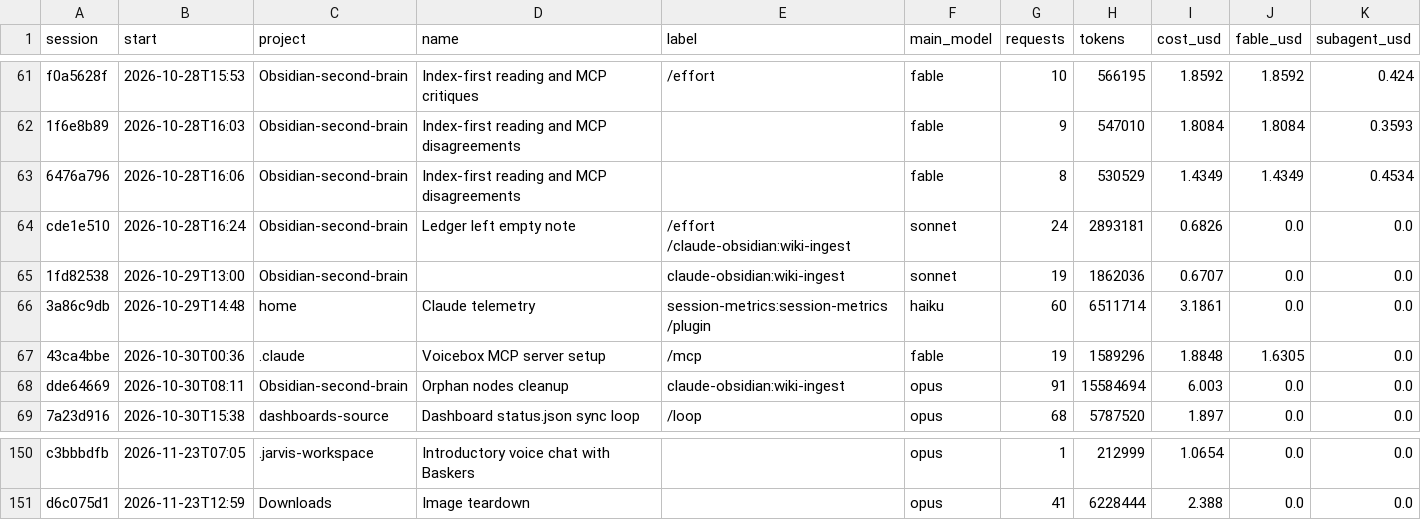
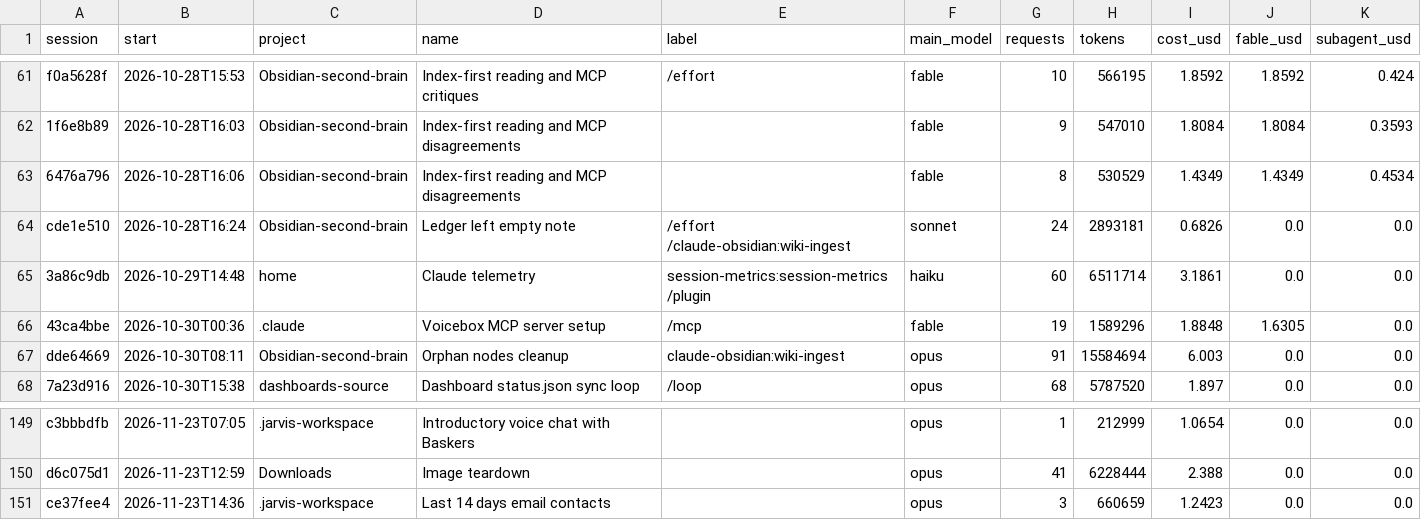
Before and after one commit to Baskers1/claude-usage-data, a CSV file: sessions.csv, drawn as a sheet; only a part is shown, gaps mark what is left out.

```diff
--- a/sessions.csv
+++ b/sessions.csv
@@ -64,3 +64,2 @@ f0a5628f,2026-10-28T15:53,Obsidian-second-brain,Index-first reading and MCP crit
 cde1e510,2026-10-28T16:24,Obsidian-second-brain,Ledger left empty note,/effort /claude-obsidian:wiki-ingest,sonnet,24,2893181,0.6826,0.0,0.0
-1fd82538,2026-10-29T13:00,Obsidian-second-brain,,claude-obsidian:wiki-ingest,sonnet,19,1862036,0.6707,0.0,0.0
 3a86c9db,2026-10-29T14:48,home,Claude telemetry,session-metrics:session-metrics /plugin,haiku,60,6511714,3.1861,0.0,0.0
@@ -151 +150,2 @@ c3bbbdfb,2026-11-23T07:05,.jarvis-workspace,Introductory voice chat with Baskers
 d6c075d1,2026-11-23T12:59,Downloads,Image teardown,,opus,41,6228444,2.388,0.0,0.0
+ce37fee4,2026-11-23T14:36,.jarvis-workspace,Last 14 days email contacts,,opus,3,660659,1.2423,0.0,0.0
```
Also changed, not shown: 1 other file.
